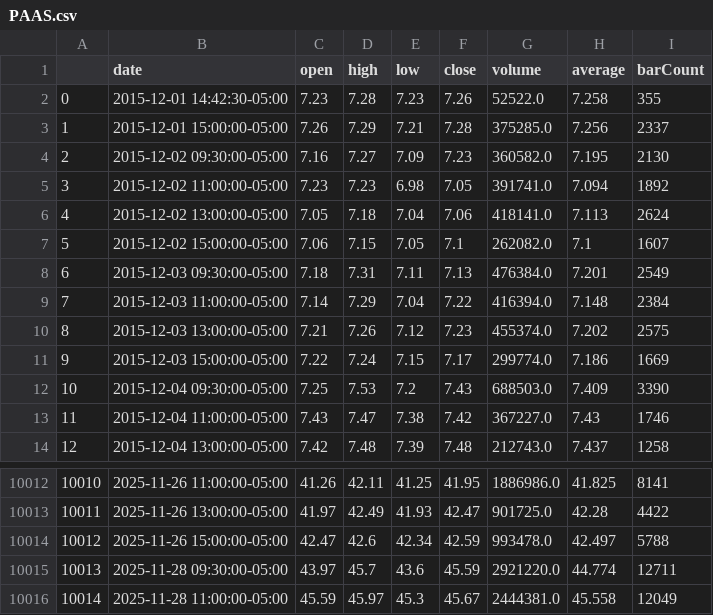
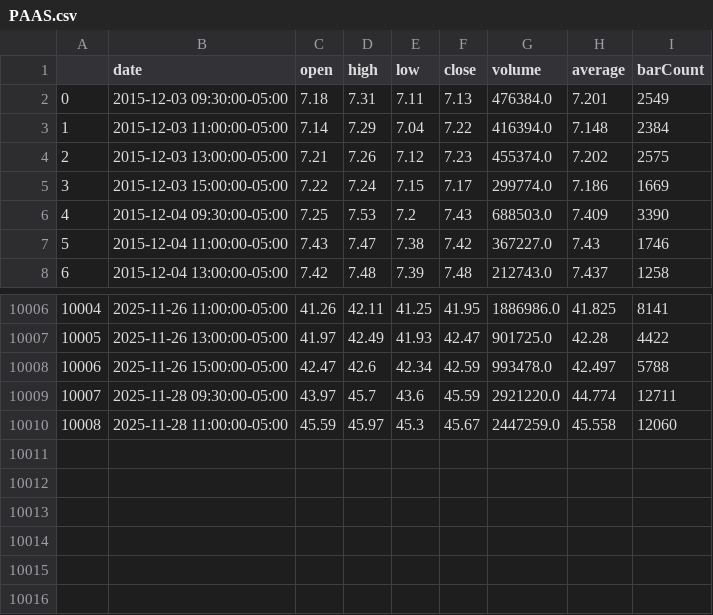
Before and after one commit to aymanecheikh/quantitative-finance, a CSV file: src/algo_trading/historical_data/PAAS.csv, drawn as a sheet; only a part is shown, gaps mark what is left out; removed rows and columns are numbered as before the commit, all else as after; the diff names each change by its address in the sheet, - before the commit and + after, or states it on an @@ line.

```diff
--- a/src/algo_trading/historical_data/PAAS.csv
+++ b/src/algo_trading/historical_data/PAAS.csv
-row 2: 0 | 2015-12-01 14:42:30-05:00 | 7.23 | 7.28 | 7.23 | 7.26 | 52522.0 | 7.258 | 355
-row 3: 1 | 2015-12-01 15:00:00-05:00 | 7.26 | 7.29 | 7.21 | 7.28 | 375285.0 | 7.256 | 2337
-row 4: 2 | 2015-12-02 09:30:00-05:00 | 7.16 | 7.27 | 7.09 | 7.23 | 360582.0 | 7.195 | 2130
-row 5: 3 | 2015-12-02 11:00:00-05:00 | 7.23 | 7.23 | 6.98 | 7.05 | 391741.0 | 7.094 | 1892
-row 6: 4 | 2015-12-02 13:00:00-05:00 | 7.05 | 7.18 | 7.04 | 7.06 | 418141.0 | 7.113 | 2624
-row 7: 5 | 2015-12-02 15:00:00-05:00 | 7.06 | 7.15 | 7.05 | 7.1 | 262082.0 | 7.1 | 1607
@@ column A renumbered from row 2 down @@
-G10010 (volume): 2444381.0
+G10010 (volume): 2447259.0
-I10010 (barCount): 12049
+I10010 (barCount): 12060
```
Also changed, not shown: src/algo_trading/historical_data/COHR.csv, src/algo_trading/historical_data/CRCL.csv, 28 other files.
